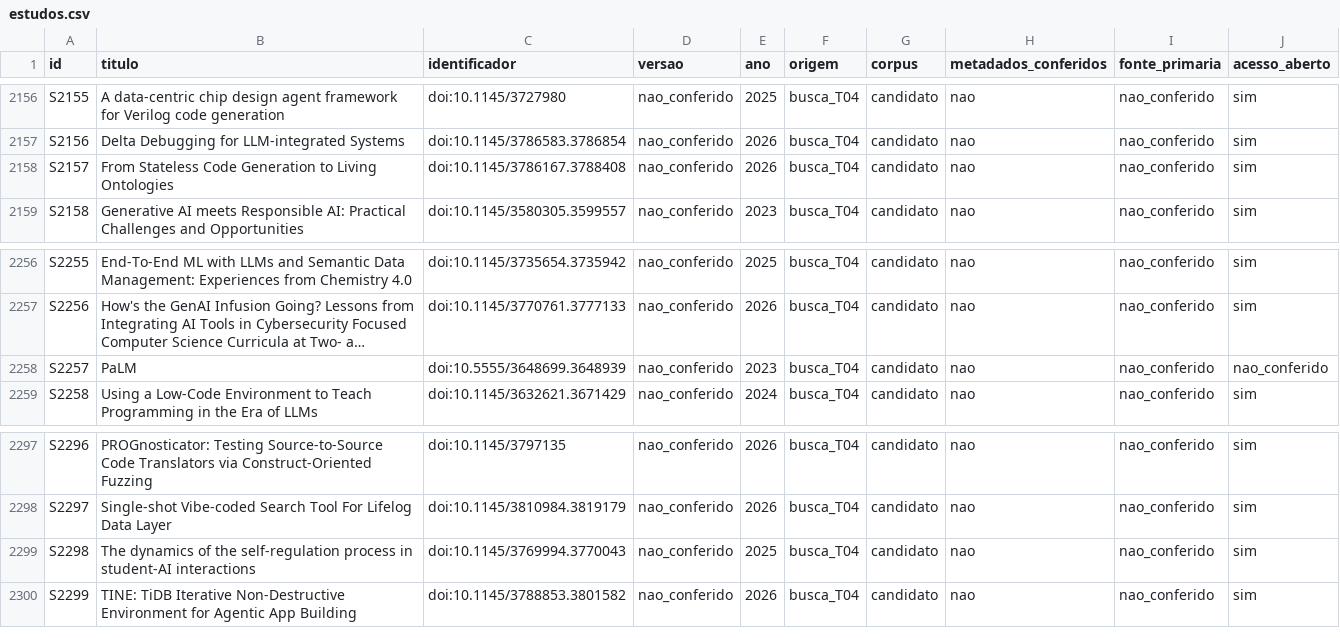
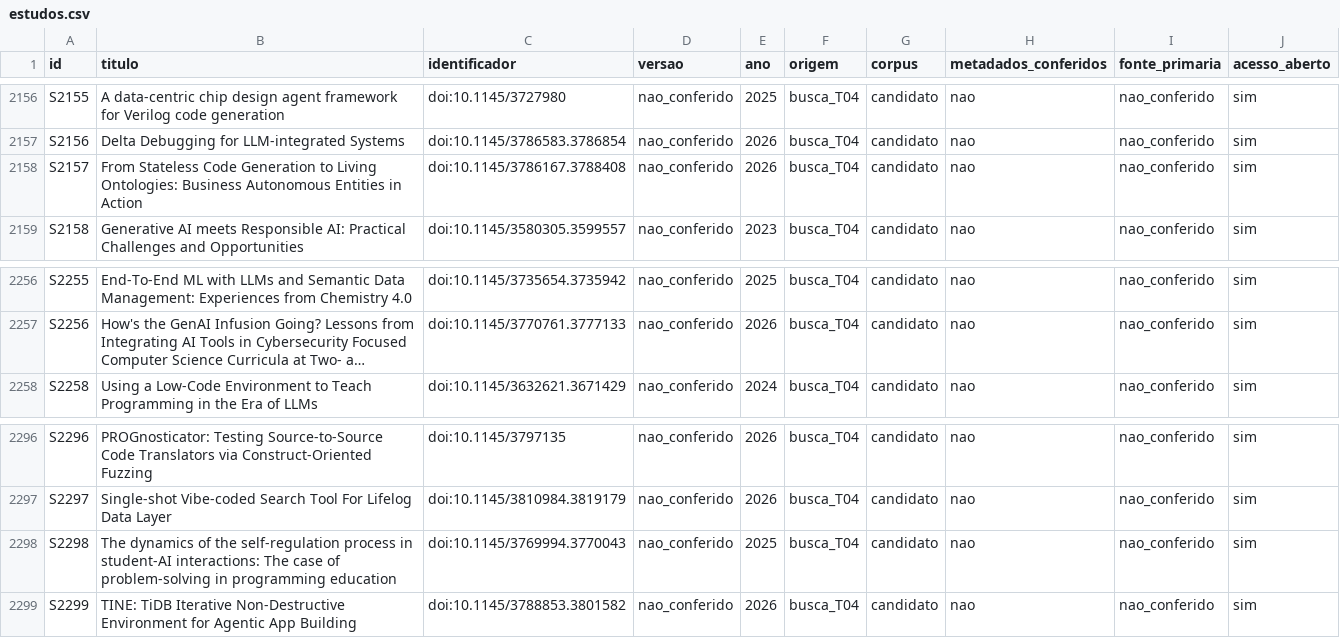
Before and after one commit to caiofreitas1/tcc2-prompt-engineering, a CSV file: dados/estudos.csv, drawn as a sheet; only a part is shown, gaps mark what is left out; long unchanged cells end in …; removed rows and columns are numbered as before the commit, all else as after; the diff names each change by its address in the sheet, - before the commit and + after, or states it on an @@ line.

```diff
--- a/dados/estudos.csv
+++ b/dados/estudos.csv
-B2158 (titulo): …to Living Ontologies
+B2158 (titulo): …to Living Ontologies: Business Autonomous Entities in Action
-row 2258: S2257 | PaLM | doi:10.5555/3648699.3648939 | nao_conferido | 2023 | busca_T04 | candidato | nao | nao_conferido | nao_conferido
-B2298 (titulo): …in student-AI interactions
+B2298 (titulo): …in student-AI interactions: The case of problem-solving in programming education
```
Also changed, not shown: dados/fluxos.csv, dados/registros.csv, 20 other files.
